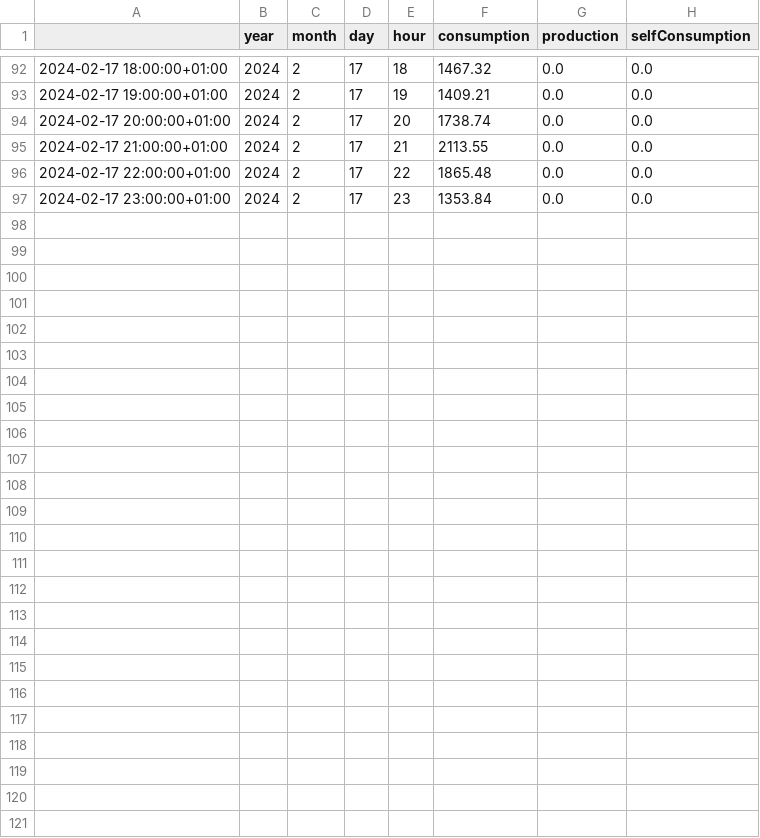
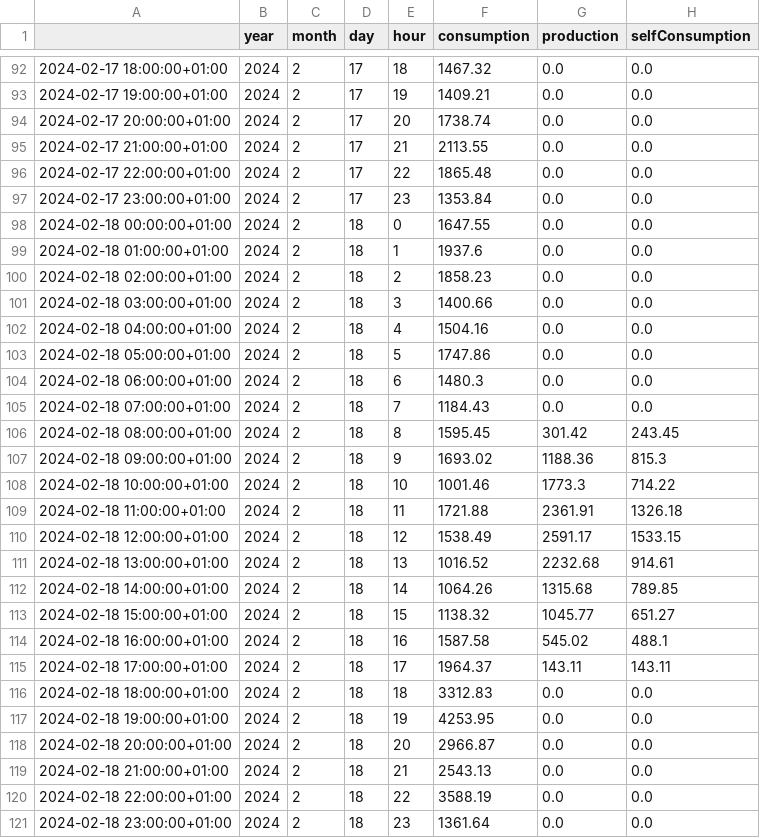
Before and after one commit to basegpu/solar-manager-plus, a CSV file: resources/00000000737164E2_hourlystats.csv, drawn as a sheet; only a part is shown, gaps mark what is left out.

```diff
--- a/resources/00000000737164E2_hourlystats.csv
+++ b/resources/00000000737164E2_hourlystats.csv
@@ -97 +97,25 @@
 2024-02-17 23:00:00+01:00,2024,2,17,23,1353.84,0.0,0.0
+2024-02-18 00:00:00+01:00,2024,2,18,0,1647.55,0.0,0.0
+2024-02-18 01:00:00+01:00,2024,2,18,1,1937.6,0.0,0.0
+2024-02-18 02:00:00+01:00,2024,2,18,2,1858.23,0.0,0.0
+2024-02-18 03:00:00+01:00,2024,2,18,3,1400.66,0.0,0.0
+2024-02-18 04:00:00+01:00,2024,2,18,4,1504.16,0.0,0.0
+2024-02-18 05:00:00+01:00,2024,2,18,5,1747.86,0.0,0.0
+2024-02-18 06:00:00+01:00,2024,2,18,6,1480.3,0.0,0.0
+2024-02-18 07:00:00+01:00,2024,2,18,7,1184.43,0.0,0.0
+2024-02-18 08:00:00+01:00,2024,2,18,8,1595.45,301.42,243.45
+2024-02-18 09:00:00+01:00,2024,2,18,9,1693.02,1188.36,815.3
+2024-02-18 10:00:00+01:00,2024,2,18,10,1001.46,1773.3,714.22
+2024-02-18 11:00:00+01:00,2024,2,18,11,1721.88,2361.91,1326.18
+2024-02-18 12:00:00+01:00,2024,2,18,12,1538.49,2591.17,1533.15
+2024-02-18 13:00:00+01:00,2024,2,18,13,1016.52,2232.68,914.61
+2024-02-18 14:00:00+01:00,2024,2,18,14,1064.26,1315.68,789.85
+2024-02-18 15:00:00+01:00,2024,2,18,15,1138.32,1045.77,651.27
+2024-02-18 16:00:00+01:00,2024,2,18,16,1587.58,545.02,488.1
+2024-02-18 17:00:00+01:00,2024,2,18,17,1964.37,143.11,143.11
+2024-02-18 18:00:00+01:00,2024,2,18,18,3312.83,0.0,0.0
+2024-02-18 19:00:00+01:00,2024,2,18,19,4253.95,0.0,0.0
+2024-02-18 20:00:00+01:00,2024,2,18,20,2966.87,0.0,0.0
+2024-02-18 21:00:00+01:00,2024,2,18,21,2543.13,0.0,0.0
+2024-02-18 22:00:00+01:00,2024,2,18,22,3588.19,0.0,0.0
+2024-02-18 23:00:00+01:00,2024,2,18,23,1361.64,0.0,0.0
```
Also changed, not shown: resources/00000000737164E2_savings.csv, 2 other files.
